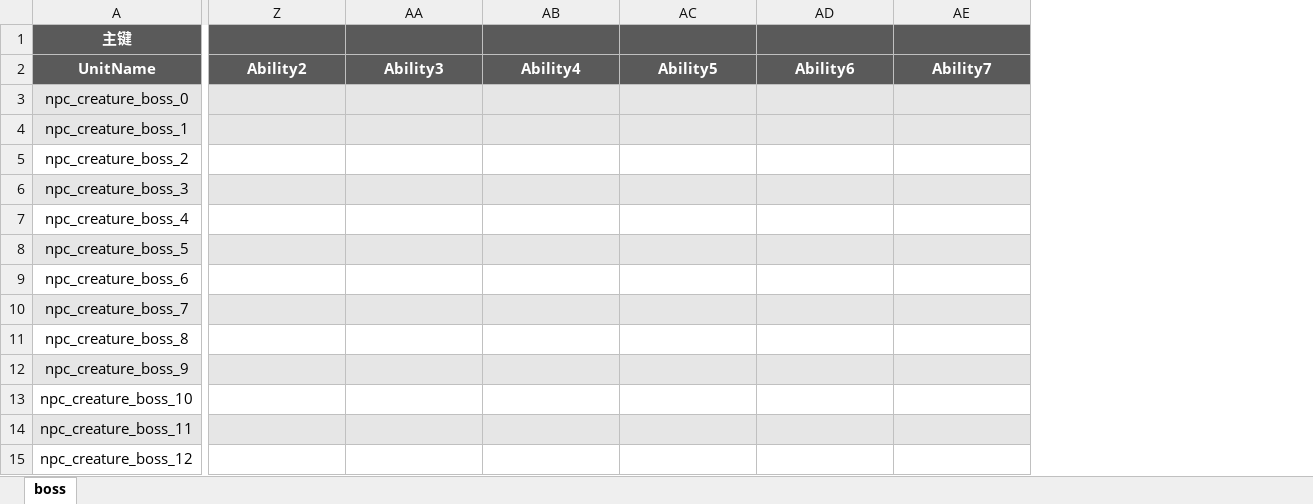
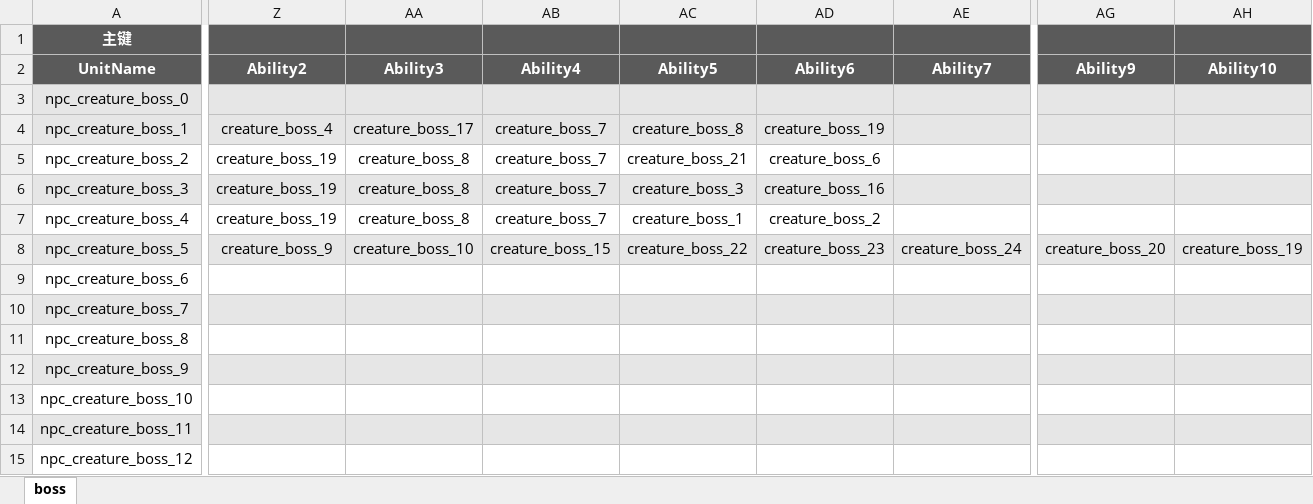
Before and after one commit to YPYT1/nobody, an Excel workbook: excels/units/monster/boss.xlsx, sheet boss, drawn as a sheet; only a part is shown, gaps mark what is left out; values as stored, in another font and other column widths than the file's, no borders; the diff covers the shown part only; the diff names each change by its address in the sheet, - before the commit and + after, or states it on an @@ line.

```diff
--- a/excels/units/monster/boss.xlsx (sheet boss)
+++ b/excels/units/monster/boss.xlsx (sheet boss)
+column AG, rows 2-8: Ability9 |  |  |  |  |  | creature_boss_20
+column AH, rows 2-8: Ability10 |  |  |  |  |  | creature_boss_19
-Z4: (empty)
+Z4: creature_boss_4
-AA4: (empty)
+AA4: creature_boss_17
-AB4:AB7: (empty)
+AB4:AB7: creature_boss_7
-AC4: (empty)
+AC4: creature_boss_8
-AD4: (empty)
+AD4: creature_boss_19
-Z5:Z7: (empty)
+Z5:Z7: creature_boss_19
-AA5:AA7: (empty)
+AA5:AA7: creature_boss_8
-AC5: (empty)
+AC5: creature_boss_21
-AD5: (empty)
+AD5: creature_boss_6
-AC6: (empty)
+AC6: creature_boss_3
-AD6: (empty)
+AD6: creature_boss_16
-AC7: (empty)
+AC7: creature_boss_1
-AD7: (empty)
+AD7: creature_boss_2
-Z8: (empty)
+Z8: creature_boss_9
-AA8: (empty)
+AA8: creature_boss_10
-AB8: (empty)
+AB8: creature_boss_15
-AC8: (empty)
+AC8: creature_boss_22
-AD8: (empty)
+AD8: creature_boss_23
-AE8: (empty)
+AE8: creature_boss_24
```
Also changed, not shown: 1 edited cell elsewhere in this sheet, excels/abilities/creature/elite.xlsx.
